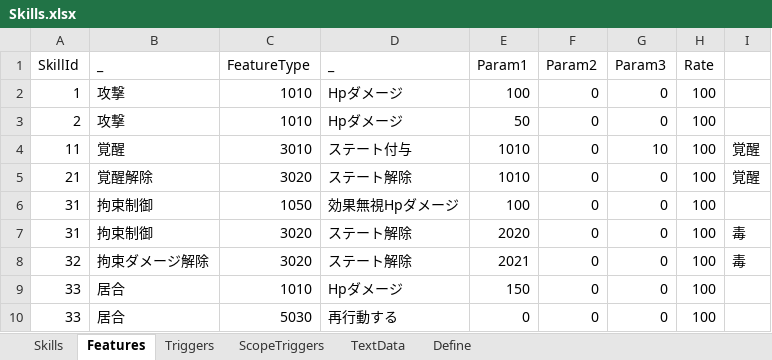
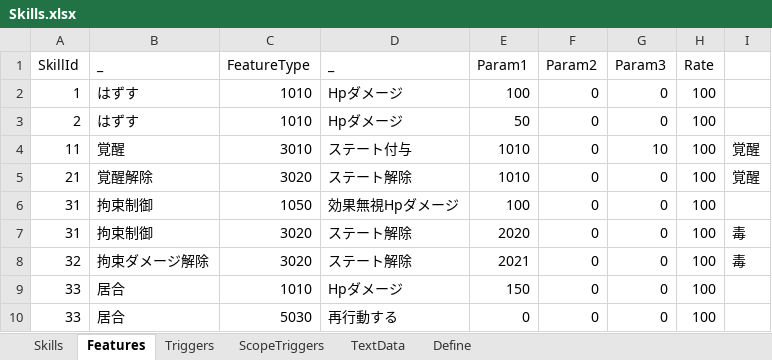
Before and after one commit to seedsclaft/unity, an Excel workbook: Assets/Data/Skills.xlsx, sheet Features, drawn as a sheet; only a part is shown; values as stored, in another font and other column widths than the file's, no borders; the diff names each change by its address in the sheet, - before the commit and + after, or states it on an @@ line.

```diff
--- a/Assets/Data/Skills.xlsx (sheet Features)
+++ b/Assets/Data/Skills.xlsx (sheet Features)
-B2:B3 (_): 攻撃
+B2:B3 (_): はずす
```
Also changed, not shown: sheet Skills, sheet TextData, Assets/Data/Actors.xlsx, 22 other files.
